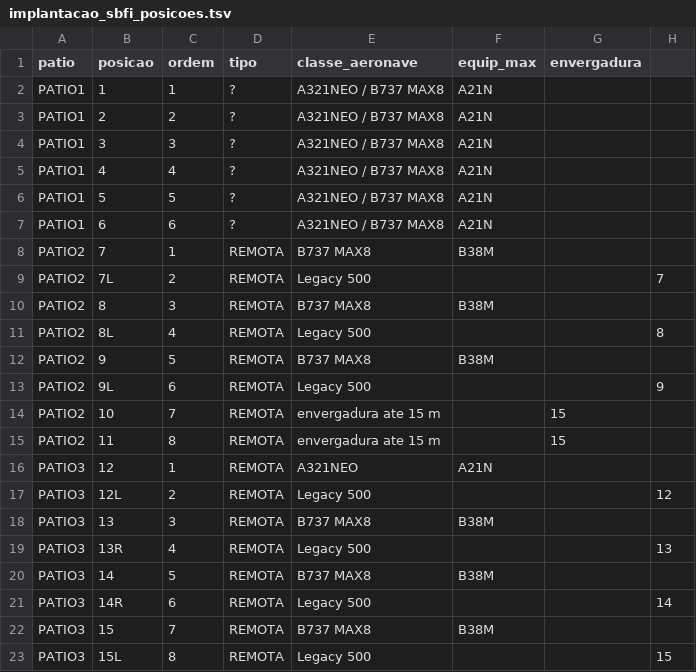
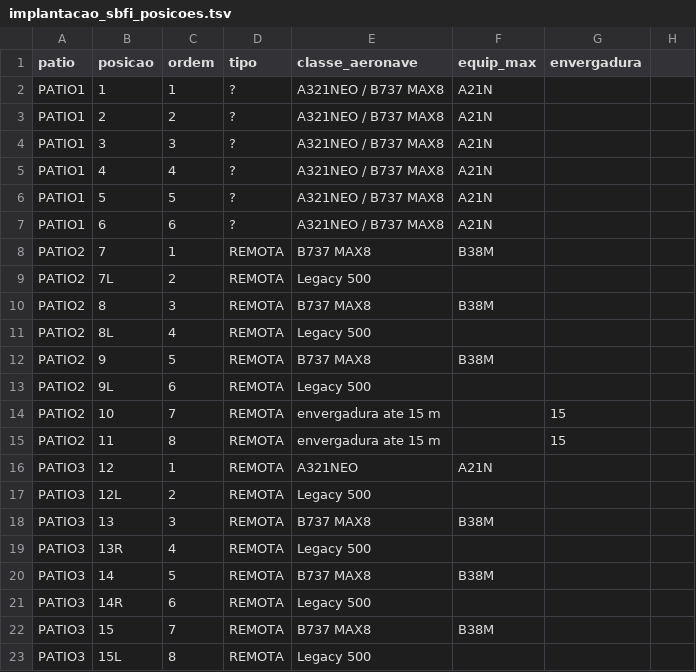
Before and after one commit to Gilberto-GMC/PowerApps---YAML, a TSV file: Mapa de Alocação/implantacao_sbfi_posicoes.tsv, drawn as a sheet.

```diff
--- a/Mapa de Alocação/implantacao_sbfi_posicoes.tsv
+++ b/Mapa de Alocação/implantacao_sbfi_posicoes.tsv
@@ -8,7 +8,7 @@ PATIO1	6	6	?	A321NEO / B737 MAX8	A21N
 PATIO2	7	1	REMOTA	B737 MAX8	B38M		
-PATIO2	7L	2	REMOTA	Legacy 500			7
+PATIO2	7L	2	REMOTA	Legacy 500			
 PATIO2	8	3	REMOTA	B737 MAX8	B38M		
-PATIO2	8L	4	REMOTA	Legacy 500			8
+PATIO2	8L	4	REMOTA	Legacy 500			
 PATIO2	9	5	REMOTA	B737 MAX8	B38M		
-PATIO2	9L	6	REMOTA	Legacy 500			9
+PATIO2	9L	6	REMOTA	Legacy 500			
 PATIO2	10	7	REMOTA	envergadura ate 15 m		15	
@@ -16,8 +16,8 @@ PATIO2	11	8	REMOTA	envergadura ate 15 m		15
 PATIO3	12	1	REMOTA	A321NEO	A21N		
-PATIO3	12L	2	REMOTA	Legacy 500			12
+PATIO3	12L	2	REMOTA	Legacy 500			
 PATIO3	13	3	REMOTA	B737 MAX8	B38M		
-PATIO3	13R	4	REMOTA	Legacy 500			13
+PATIO3	13R	4	REMOTA	Legacy 500			
 PATIO3	14	5	REMOTA	B737 MAX8	B38M		
-PATIO3	14R	6	REMOTA	Legacy 500			14
+PATIO3	14R	6	REMOTA	Legacy 500			
 PATIO3	15	7	REMOTA	B737 MAX8	B38M		
-PATIO3	15L	8	REMOTA	Legacy 500			15
+PATIO3	15L	8	REMOTA	Legacy 500			
```
Also changed, not shown: 2 other files.
